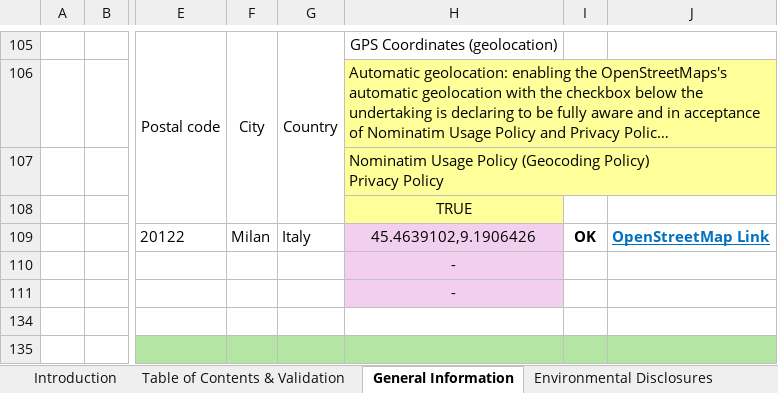
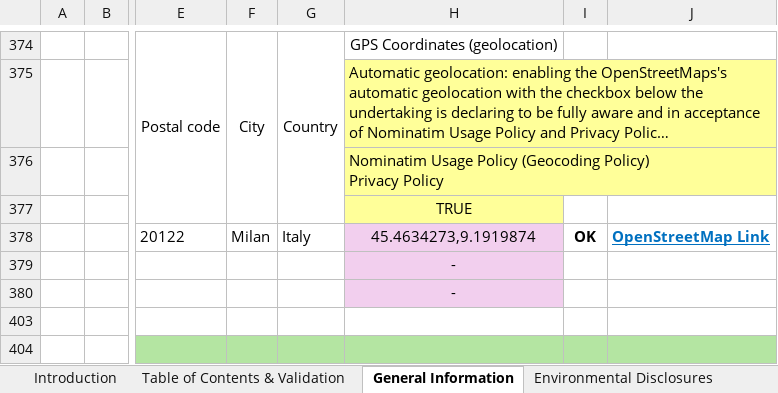
Before and after one commit to EFRAG-EU/Digital-Template-to-XBRL-Converter, an Excel workbook: digital-templates/VSME-Digital-Template-Sample-1.1.1.xlsx, sheet General Information, drawn as a sheet; only a part is shown, gaps mark what is left out; long unchanged cells end in …; values as stored, in another font and other column widths than the file's, no borders; charts and pictures and conditional formats not drawn; addresses are those after the commit; the diff covers the shown part only; the diff names each change by its address in the sheet, - before the commit and + after, or states it on an @@ line.

```diff
--- a/digital-templates/VSME-Digital-Template-Sample-1.1.1.xlsx (sheet General Information)
+++ b/digital-templates/VSME-Digital-Template-Sample-1.1.1.xlsx (sheet General Information)
-H378: 45.4639102,9.1906426
+H378: 45.4634273,9.1919874
```
Also changed, not shown: 2 added rows, 19 removed rows and merged cells elsewhere in this sheet, sheet Technical Sheet, formulas that keep their value, charts or pictures, digital-templates/VSME-Digital-Template-1.1.1.xlsx.
